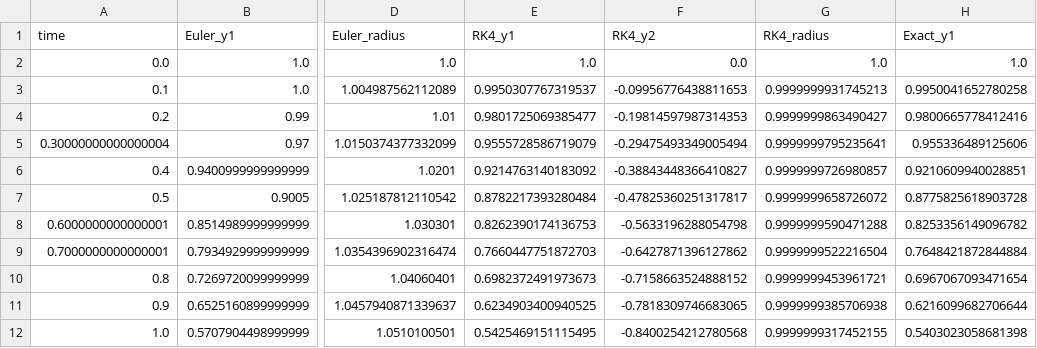
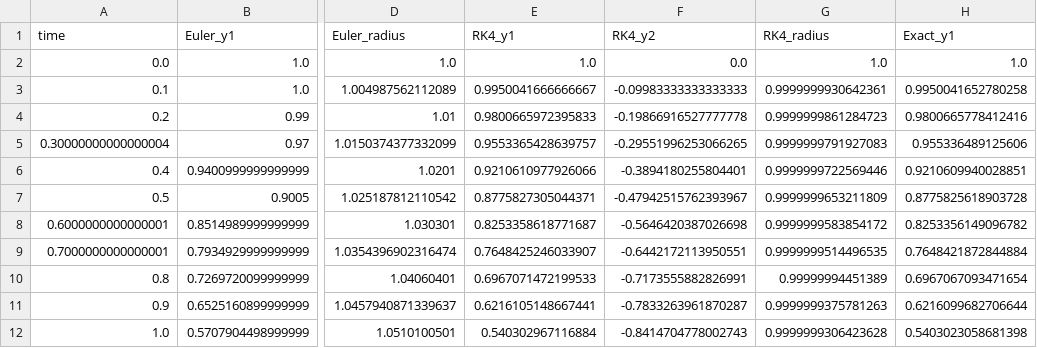
Before and after one commit to ma25c009-an2/Team-8-Project, a CSV file: results/exp4_system.csv, drawn as a sheet; only a part is shown, gaps mark what is left out; the diff covers the shown part only; the diff names each change by its address in the sheet, - before the commit and + after, or states it on an @@ line.

Commit message:
Use shared solve_rk4 in exp4, same time grid, direct CSV matching

```diff
--- a/results/exp4_system.csv
+++ b/results/exp4_system.csv
-E3 (RK4_y1): 0.9950307767319537
+E3 (RK4_y1): 0.9950041666666667
-F3 (RK4_y2): -0.09956776438811653
+F3 (RK4_y2): -0.09983333333333333
-G3 (RK4_radius): 0.9999999931745213
+G3 (RK4_radius): 0.9999999930642361
-E4 (RK4_y1): 0.9801725069385477
+E4 (RK4_y1): 0.9800665972395833
-F4 (RK4_y2): -0.19814597987314353
+F4 (RK4_y2): -0.19866916527777778
-G4 (RK4_radius): 0.9999999863490427
+G4 (RK4_radius): 0.9999999861284723
-E5 (RK4_y1): 0.9555728586719079
+E5 (RK4_y1): 0.9553365428639757
-F5 (RK4_y2): -0.29475493349005494
+F5 (RK4_y2): -0.29551996253066265
-G5 (RK4_radius): 0.9999999795235641
+G5 (RK4_radius): 0.9999999791927083
-E6 (RK4_y1): 0.9214763140183092
+E6 (RK4_y1): 0.9210610977926066
-F6 (RK4_y2): -0.38843448366410827
+F6 (RK4_y2): -0.3894180255804401
-G6 (RK4_radius): 0.9999999726980857
+G6 (RK4_radius): 0.9999999722569446
-E7 (RK4_y1): 0.8782217393280484
+E7 (RK4_y1): 0.8775827305044371
-F7 (RK4_y2): -0.47825360251317817
+F7 (RK4_y2): -0.47942515762393967
-G7 (RK4_radius): 0.9999999658726072
+G7 (RK4_radius): 0.9999999653211809
-E8 (RK4_y1): 0.8262390174136753
+E8 (RK4_y1): 0.8253358618771687
-F8 (RK4_y2): -0.5633196288054798
+F8 (RK4_y2): -0.5646420387026698
-G8 (RK4_radius): 0.9999999590471288
+G8 (RK4_radius): 0.9999999583854172
-E9 (RK4_y1): 0.7660447751872703
+E9 (RK4_y1): 0.7648425246033907
-F9 (RK4_y2): -0.6427871396127862
+F9 (RK4_y2): -0.6442172113950551
-G9 (RK4_radius): 0.9999999522216504
+G9 (RK4_radius): 0.9999999514496535
-E10 (RK4_y1): 0.6982372491973673
+E10 (RK4_y1): 0.6967071472199533
-F10 (RK4_y2): -0.7158663524888152
+F10 (RK4_y2): -0.7173555882826991
-G10 (RK4_radius): 0.9999999453961721
+G10 (RK4_radius): 0.99999994451389
-E11 (RK4_y1): 0.6234903400940525
+E11 (RK4_y1): 0.6216105148667441
-F11 (RK4_y2): -0.7818309746683065
+F11 (RK4_y2): -0.7833263961870287
-G11 (RK4_radius): 0.9999999385706938
+G11 (RK4_radius): 0.9999999375781263
-E12 (RK4_y1): 0.5425469151115495
+E12 (RK4_y1): 0.540302967116884
-F12 (RK4_y2): -0.8400254212780568
+F12 (RK4_y2): -0.8414704778002743
-G12 (RK4_radius): 0.9999999317452155
+G12 (RK4_radius): 0.9999999306423628
```
Also changed, not shown: 159 edited cells elsewhere in this file, 3 other files.
